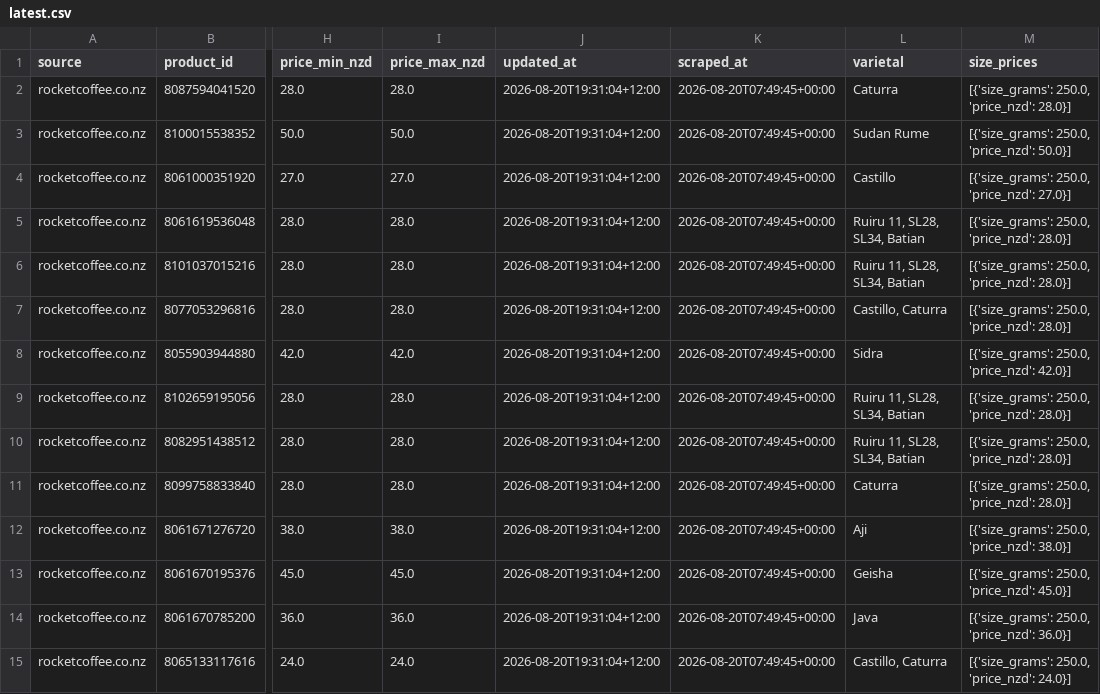
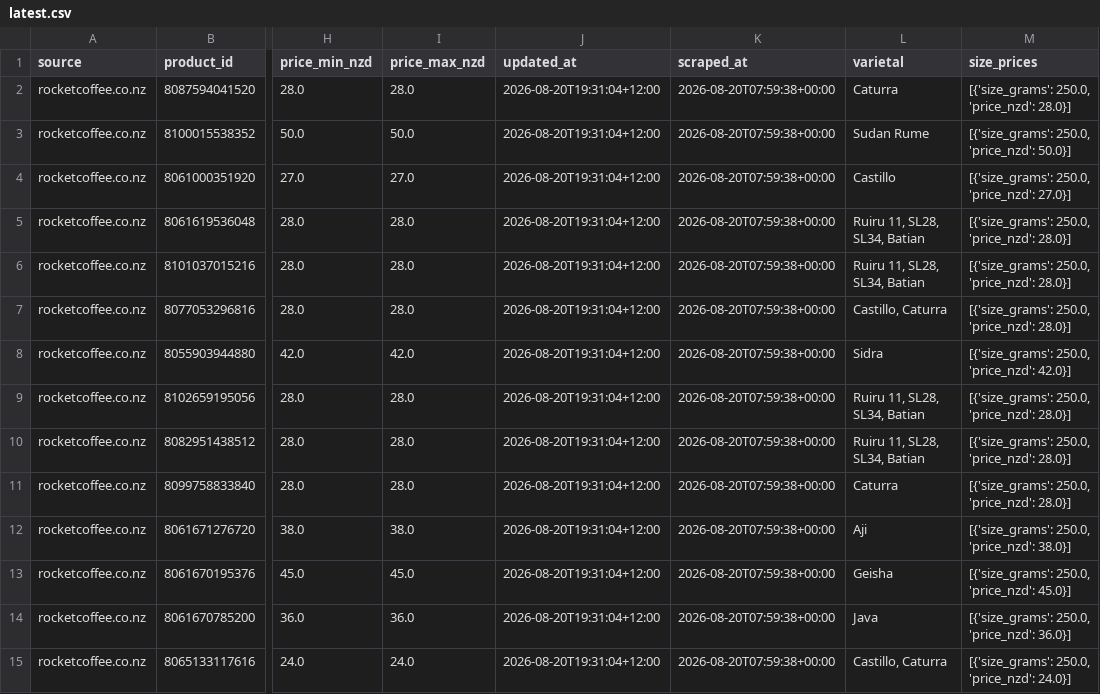
Before and after one commit to aaronyaosong/aaronyaosong.github.io, a CSV file: frontend/data/latest.csv, drawn as a sheet; only a part is shown, gaps mark what is left out; the diff covers the shown part only; the diff names each change by its address in the sheet, - before the commit and + after, or states it on an @@ line.

```diff
--- a/frontend/data/latest.csv
+++ b/frontend/data/latest.csv
-K2:K15 (scraped_at): 2026-08-20T07:49:45+00:00
+K2:K15 (scraped_at): 2026-08-20T07:59:38+00:00
```
Also changed, not shown: 152 edited cells elsewhere in this file, 2 other files.
